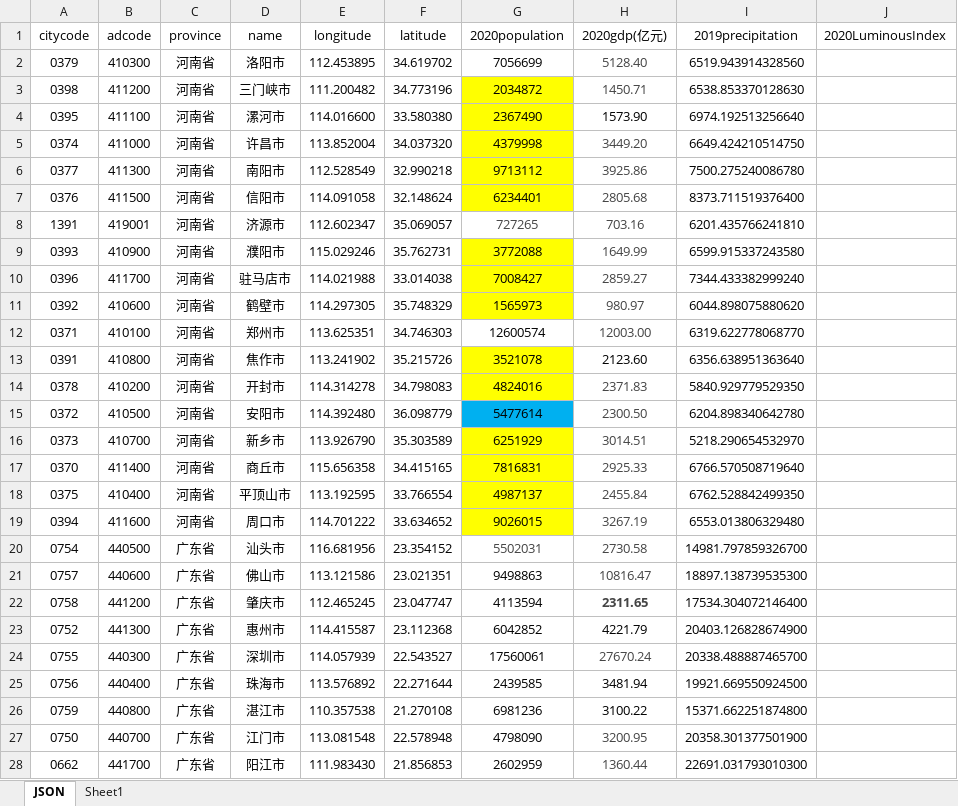
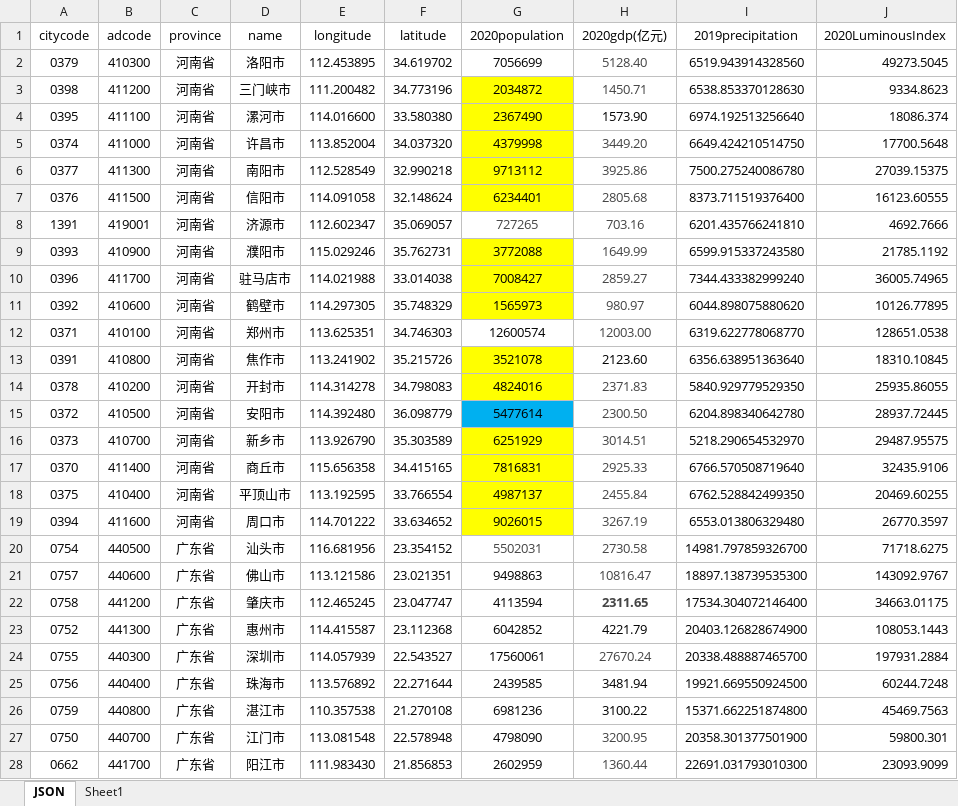
Before and after one commit to ghmzhu/CityClustering, an Excel workbook: citydata的副本.xlsx, sheet JSON, drawn as a sheet; only a part is shown; values as stored, in another font and other column widths than the file's, no borders; the diff covers the shown part only; the diff names each change by its address in the sheet, - before the commit and + after, or states it on an @@ line.

Commit message:
Update citydata的副本.xlsx

```diff
--- a/citydata的副本.xlsx (sheet JSON)
+++ b/citydata的副本.xlsx (sheet JSON)
-J2 (2020LuminousIndex): (empty)
+J2 (2020LuminousIndex): 49273.5045
-J3 (2020LuminousIndex): (empty)
+J3 (2020LuminousIndex): 9334.8623
-J4 (2020LuminousIndex): (empty)
+J4 (2020LuminousIndex): 18086.374
-J5 (2020LuminousIndex): (empty)
+J5 (2020LuminousIndex): 17700.5648
-J6 (2020LuminousIndex): (empty)
+J6 (2020LuminousIndex): 27039.15375
-J7 (2020LuminousIndex): (empty)
+J7 (2020LuminousIndex): 16123.60555
-J8 (2020LuminousIndex): (empty)
+J8 (2020LuminousIndex): 4692.7666
-J9 (2020LuminousIndex): (empty)
+J9 (2020LuminousIndex): 21785.1192
-J10 (2020LuminousIndex): (empty)
+J10 (2020LuminousIndex): 36005.74965
-J11 (2020LuminousIndex): (empty)
+J11 (2020LuminousIndex): 10126.77895
-J12 (2020LuminousIndex): (empty)
+J12 (2020LuminousIndex): 128651.0538
-J13 (2020LuminousIndex): (empty)
+J13 (2020LuminousIndex): 18310.10845
-J14 (2020LuminousIndex): (empty)
+J14 (2020LuminousIndex): 25935.86055
-J15 (2020LuminousIndex): (empty)
+J15 (2020LuminousIndex): 28937.72445
-J16 (2020LuminousIndex): (empty)
+J16 (2020LuminousIndex): 29487.95575
-J17 (2020LuminousIndex): (empty)
+J17 (2020LuminousIndex): 32435.9106
-J18 (2020LuminousIndex): (empty)
+J18 (2020LuminousIndex): 20469.60255
-J19 (2020LuminousIndex): (empty)
+J19 (2020LuminousIndex): 26770.3597
-J20 (2020LuminousIndex): (empty)
+J20 (2020LuminousIndex): 71718.6275
-J21 (2020LuminousIndex): (empty)
+J21 (2020LuminousIndex): 143092.9767
-J22 (2020LuminousIndex): (empty)
+J22 (2020LuminousIndex): 34663.01175
-J23 (2020LuminousIndex): (empty)
+J23 (2020LuminousIndex): 108053.1443
-J24 (2020LuminousIndex): (empty)
+J24 (2020LuminousIndex): 197931.2884
-J25 (2020LuminousIndex): (empty)
+J25 (2020LuminousIndex): 60244.7248
-J26 (2020LuminousIndex): (empty)
+J26 (2020LuminousIndex): 45469.7563
-J27 (2020LuminousIndex): (empty)
+J27 (2020LuminousIndex): 59800.301
-J28 (2020LuminousIndex): (empty)
+J28 (2020LuminousIndex): 23093.9099
```
Also changed, not shown: 367 edited cells elsewhere in this sheet.
